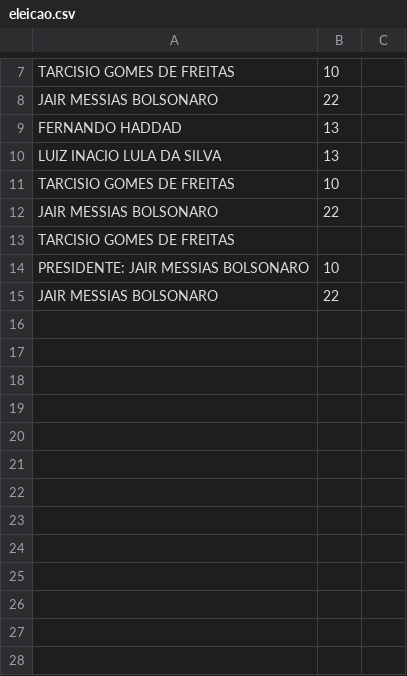
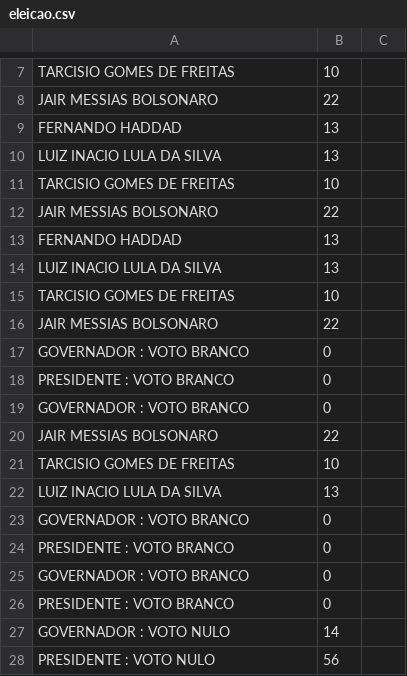
Before and after one commit to isaacgoncod/java, a CSV file: senai/src/aula17/exercicios/eleicao/bancodados/eleicao.csv, drawn as a sheet; only a part is shown, gaps mark what is left out.

Commit message:
aula17-exercicios

```diff
--- a/senai/src/aula17/exercicios/eleicao/bancodados/eleicao.csv
+++ b/senai/src/aula17/exercicios/eleicao/bancodados/eleicao.csv
@@ -12,4 +12,17 @@ TARCISIO GOMES DE FREITAS;10
 JAIR MESSIAS BOLSONARO;22
-TARCISIO GOMES DE FREITAS
-	PRESIDENTE: JAIR MESSIAS BOLSONARO;10
+FERNANDO HADDAD;13
+LUIZ INACIO LULA DA SILVA;13
+TARCISIO GOMES DE FREITAS;10
 JAIR MESSIAS BOLSONARO;22
+GOVERNADOR : VOTO BRANCO;0
+PRESIDENTE : VOTO BRANCO;0
+GOVERNADOR : VOTO BRANCO;0
+JAIR MESSIAS BOLSONARO;22
+TARCISIO GOMES DE FREITAS;10
+LUIZ INACIO LULA DA SILVA;13
+GOVERNADOR : VOTO BRANCO;0
+PRESIDENTE : VOTO BRANCO;0
+GOVERNADOR : VOTO BRANCO;0
+PRESIDENTE : VOTO BRANCO;0
+GOVERNADOR : VOTO NULO;14
+PRESIDENTE : VOTO NULO;56
```
Also changed, not shown: 10 other files.
